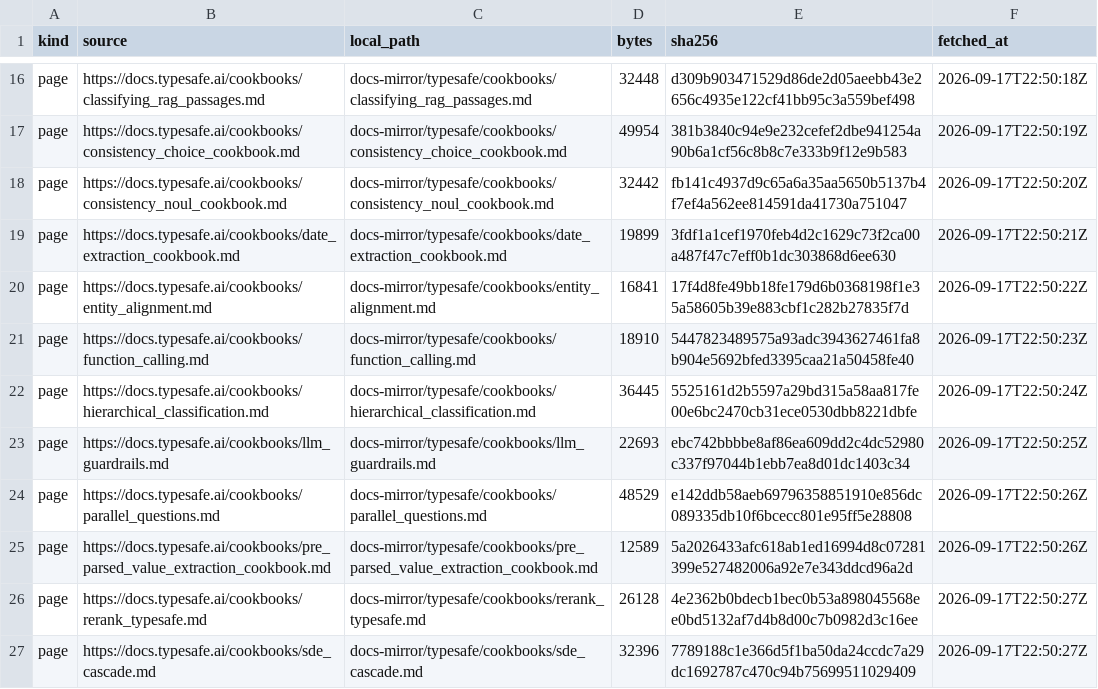
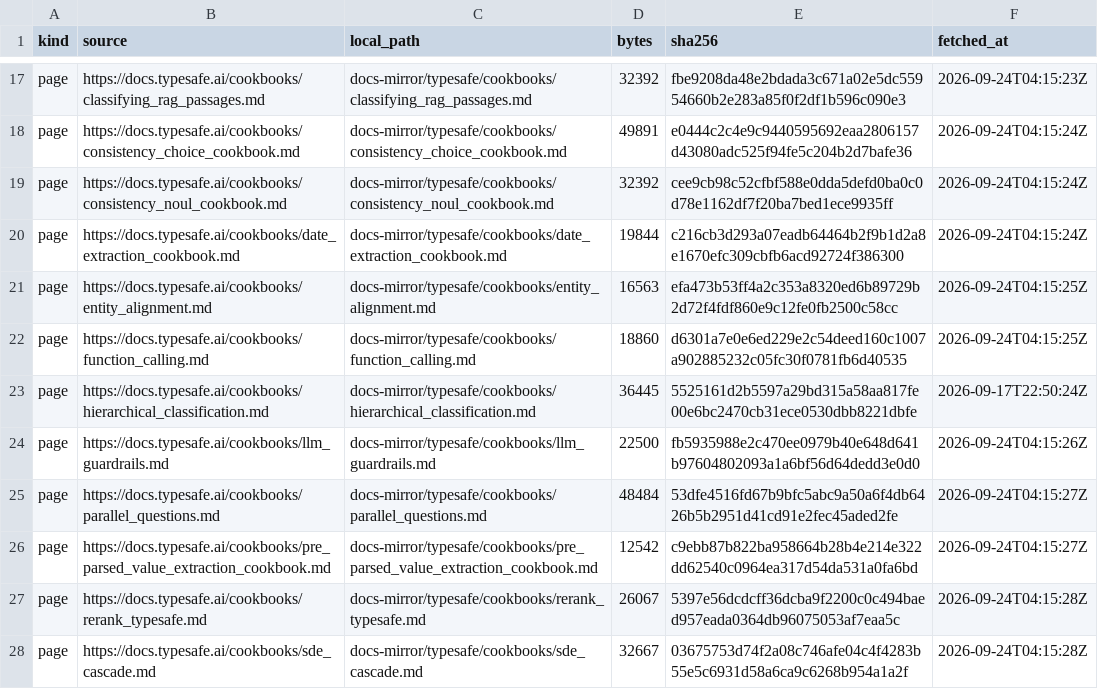
Before and after one commit to JYeswak/jev_playground, a TSV file: docs-mirror/MANIFEST.tsv, drawn as a sheet; only a part is shown, gaps mark what is left out; addresses are those after the commit; the diff covers the shown part only; the diff names each change by its address in the sheet, - before the commit and + after, or states it on an @@ line.

```diff
--- a/docs-mirror/MANIFEST.tsv
+++ b/docs-mirror/MANIFEST.tsv
-D17 (bytes): 32448
+D17 (bytes): 32392
-E17 (sha256): d309b903471529d86de2d05aeebb43e2656c4935e122cf41bb95c3a559bef498
+E17 (sha256): fbe9208da48e2bdada3c671a02e5dc55954660b2e283a85f0f2df1b596c090e3
-F17 (fetched_at): 2026-09-17T22:50:18Z
+F17 (fetched_at): 2026-09-24T04:15:23Z
-D18 (bytes): 49954
+D18 (bytes): 49891
-E18 (sha256): 381b3840c94e9e232cefef2dbe941254a90b6a1cf56c8b8c7e333b9f12e9b583
+E18 (sha256): e0444c2c4e9c9440595692eaa2806157d43080adc525f94fe5c204b2d7bafe36
-F18 (fetched_at): 2026-09-17T22:50:19Z
+F18 (fetched_at): 2026-09-24T04:15:24Z
-D19 (bytes): 32442
+D19 (bytes): 32392
-E19 (sha256): fb141c4937d9c65a6a35aa5650b5137b4f7ef4a562ee814591da41730a751047
+E19 (sha256): cee9cb98c52cfbf588e0dda5defd0ba0c0d78e1162df7f20ba7bed1ece9935ff
-F19 (fetched_at): 2026-09-17T22:50:20Z
+F19 (fetched_at): 2026-09-24T04:15:24Z
-D20 (bytes): 19899
+D20 (bytes): 19844
-E20 (sha256): 3fdf1a1cef1970feb4d2c1629c73f2ca00a487f47c7eff0b1dc303868d6ee630
+E20 (sha256): c216cb3d293a07eadb64464b2f9b1d2a8e1670efc309cbfb6acd92724f386300
-F20 (fetched_at): 2026-09-17T22:50:21Z
+F20 (fetched_at): 2026-09-24T04:15:24Z
-D21 (bytes): 16841
+D21 (bytes): 16563
-E21 (sha256): 17f4d8fe49bb18fe179d6b0368198f1e35a58605b39e883cbf1c282b27835f7d
+E21 (sha256): efa473b53ff4a2c353a8320ed6b89729b2d72f4fdf860e9c12fe0fb2500c58cc
-F21 (fetched_at): 2026-09-17T22:50:22Z
+F21 (fetched_at): 2026-09-24T04:15:25Z
-D22 (bytes): 18910
+D22 (bytes): 18860
-E22 (sha256): 5447823489575a93adc3943627461fa8b904e5692bfed3395caa21a50458fe40
+E22 (sha256): d6301a7e0e6ed229e2c54deed160c1007a902885232c05fc30f0781fb6d40535
-F22 (fetched_at): 2026-09-17T22:50:23Z
+F22 (fetched_at): 2026-09-24T04:15:25Z
-D24 (bytes): 22693
+D24 (bytes): 22500
-E24 (sha256): ebc742bbbbe8af86ea609dd2c4dc52980c337f97044b1ebb7ea8d01dc1403c34
+E24 (sha256): fb5935988e2c470ee0979b40e648d641b97604802093a1a6bf56d64dedd3e0d0
-F24 (fetched_at): 2026-09-17T22:50:25Z
+F24 (fetched_at): 2026-09-24T04:15:26Z
-D25 (bytes): 48529
+D25 (bytes): 48484
-E25 (sha256): e142ddb58aeb69796358851910e856dc089335db10f6bcecc801e95ff5e28808
+E25 (sha256): 53dfe4516fd67b9bfc5abc9a50a6f4db6426b5b2951d41cd91e2fec45aded2fe
-F25:F26 (fetched_at): 2026-09-17T22:50:26Z
+F25:F26 (fetched_at): 2026-09-24T04:15:27Z
-D26 (bytes): 12589
+D26 (bytes): 12542
-E26 (sha256): 5a2026433afc618ab1ed16994d8c07281399e527482006a92e7e343ddcd96a2d
+E26 (sha256): c9ebb87b822ba958664b28b4e214e322dd62540c0964ea317d54da531a0fa6bd
-D27 (bytes): 26128
+D27 (bytes): 26067
-E27 (sha256): 4e2362b0bdecb1bec0b53a898045568ee0bd5132af7d4b8d00c7b0982d3c16ee
+E27 (sha256): 5397e56dcdcff36dcba9f2200c0c494baed957eada0364db96075053af7eaa5c
-F27:F28 (fetched_at): 2026-09-17T22:50:27Z
+F27:F28 (fetched_at): 2026-09-24T04:15:28Z
-D28 (bytes): 32396
+D28 (bytes): 32667
-E28 (sha256): 7789188c1e366d5f1ba50da24ccdc7a29dc1692787c470c94b75699511029409
+E28 (sha256): 03675753d74f2a08c746afe04c4f4283b55e5c6931d58a6ca9c6268b954a1a2f
```
Also changed, not shown: 2 added rows, 2 removed rows and 106 edited cells elsewhere in this file, upstream/MANIFEST.tsv, upstream/ORG-INVENTORY.tsv, 1 other file.
